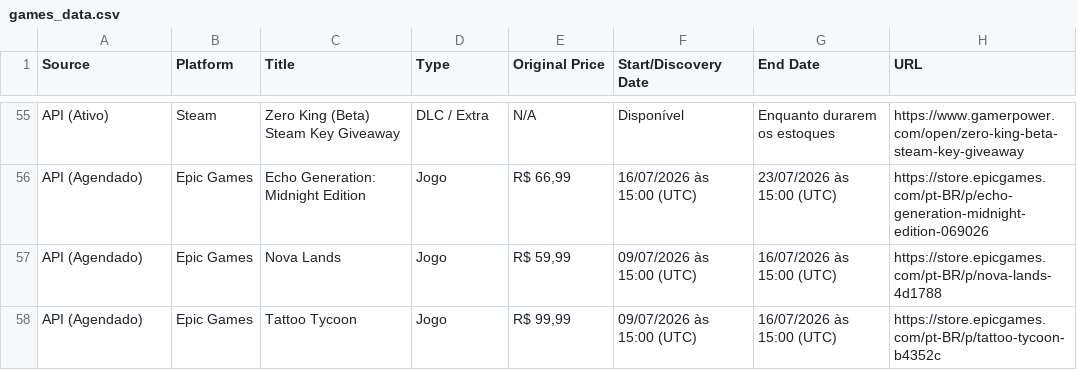
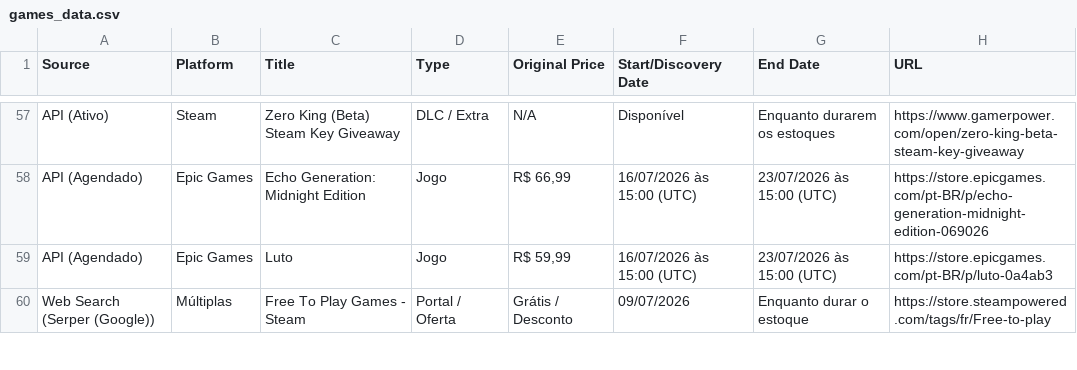
Before and after one commit to yuriluna85/games-for-free, a CSV file: games_data.csv, drawn as a sheet; only a part is shown, gaps mark what is left out; the diff covers the shown part only.

```diff
--- a/games_data.csv
+++ b/games_data.csv
@@ -56,3 +58,3 @@ API (Ativo),Steam,Zero King (Beta) Steam Key Giveaway,DLC / Extra,N/A,Disponíve
 API (Agendado),Epic Games,Echo Generation: Midnight Edition,Jogo,"R$ 66,99",16/07/2026 às 15:00 (UTC),23/07/2026 às 15:00 (UTC),https://store.epicgames.com/pt-BR/p/echo-generation-midnight-edition-069026
-API (Agendado),Epic Games,Nova Lands,Jogo,"R$ 59,99",09/07/2026 às 15:00 (UTC),16/07/2026 às 15:00 (UTC),https://store.epicgames.com/pt-BR/p/nova-lands-4d1788
-API (Agendado),Epic Games,Tattoo Tycoon,Jogo,"R$ 99,99",09/07/2026 às 15:00 (UTC),16/07/2026 às 15:00 (UTC),https://store.epicgames.com/pt-BR/p/tattoo-tycoon-b4352c
+API (Agendado),Epic Games,Luto,Jogo,"R$ 59,99",16/07/2026 às 15:00 (UTC),23/07/2026 às 15:00 (UTC),https://store.epicgames.com/pt-BR/p/luto-0a4ab3
+Web Search (Serper (Google)),Múltiplas,Free To Play Games - Steam,Portal / Oferta,Grátis / Desconto,09/07/2026,Enquanto durar o estoque,https://store.steampowered.com/tags/fr/Free-to-play
```
Also changed, not shown: 5 added rows, 4 removed rows and 8 edited cells elsewhere in this file, 4 other files.
